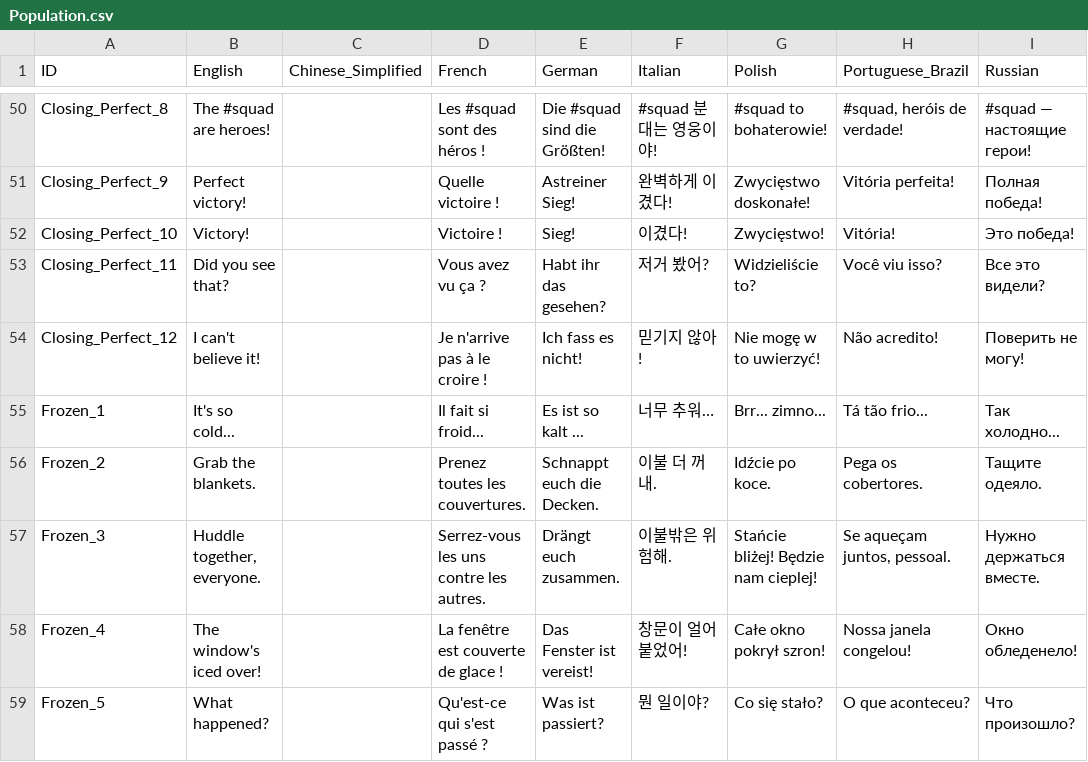
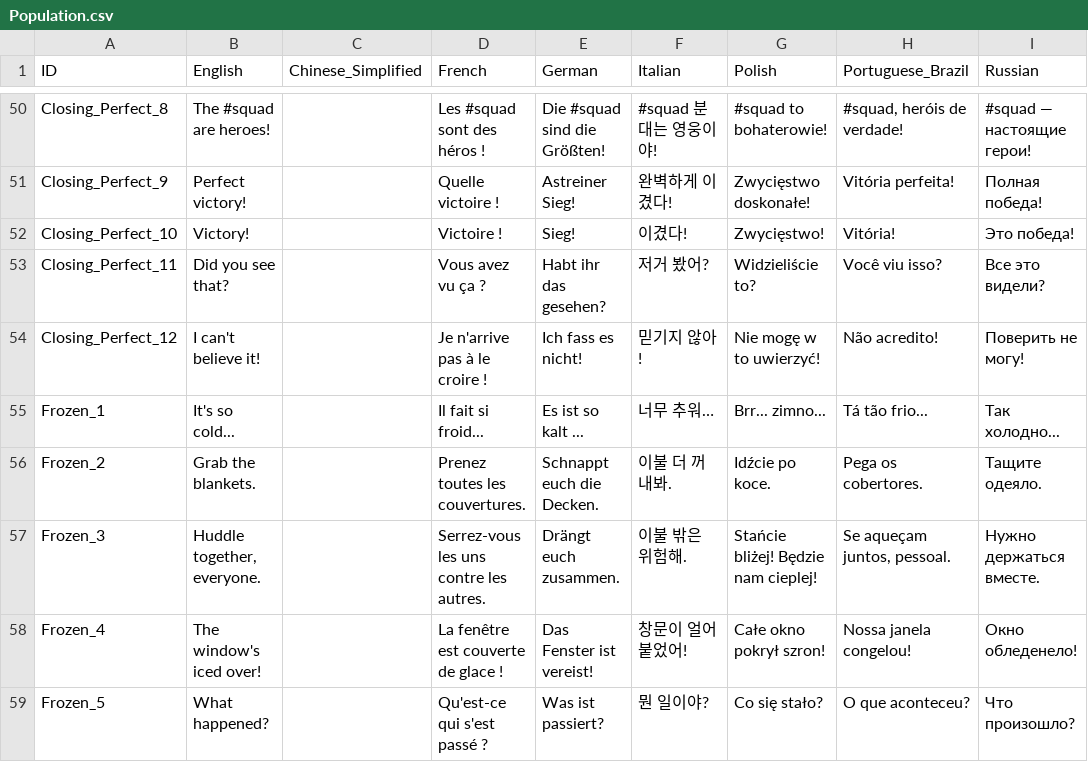
Before and after one commit to marona42/ITBKoreanPatch, a CSV file: scripts/localization/Population.csv, drawn as a sheet; only a part is shown, gaps mark what is left out; the diff covers the shown part only; the diff names each change by its address in the sheet, - before the commit and + after, or states it on an @@ line.

```diff
--- a/scripts/localization/Population.csv
+++ b/scripts/localization/Population.csv
-F56 (Italian): 이불 더 꺼내.
+F56 (Italian): 이불 더 꺼내봐.
-F57 (Italian): 이불밖은 위험해.
+F57 (Italian): 이불 밖은 위험해.
```
Also changed, not shown: 10 edited cells elsewhere in this file, scripts/localization/Achievements.csv, scripts/localization/Global.csv, 4 other files.
